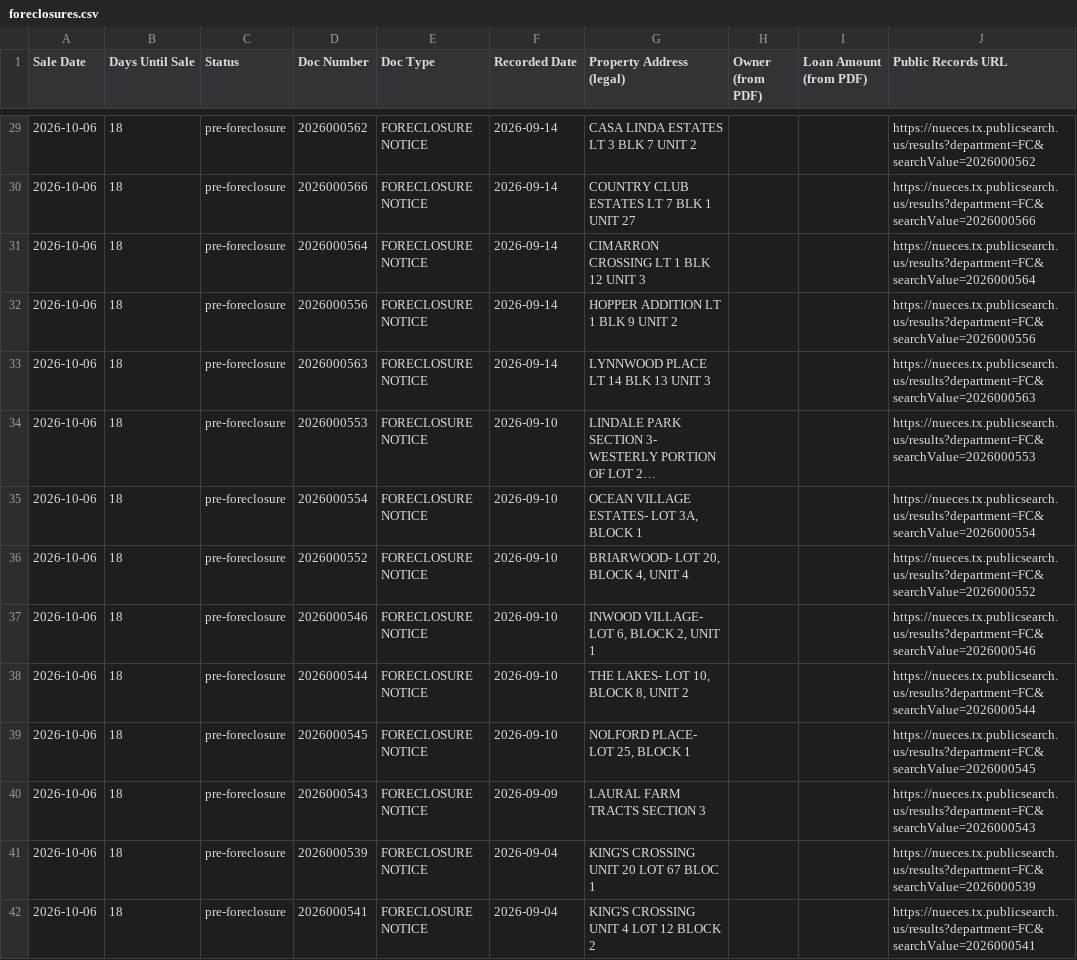
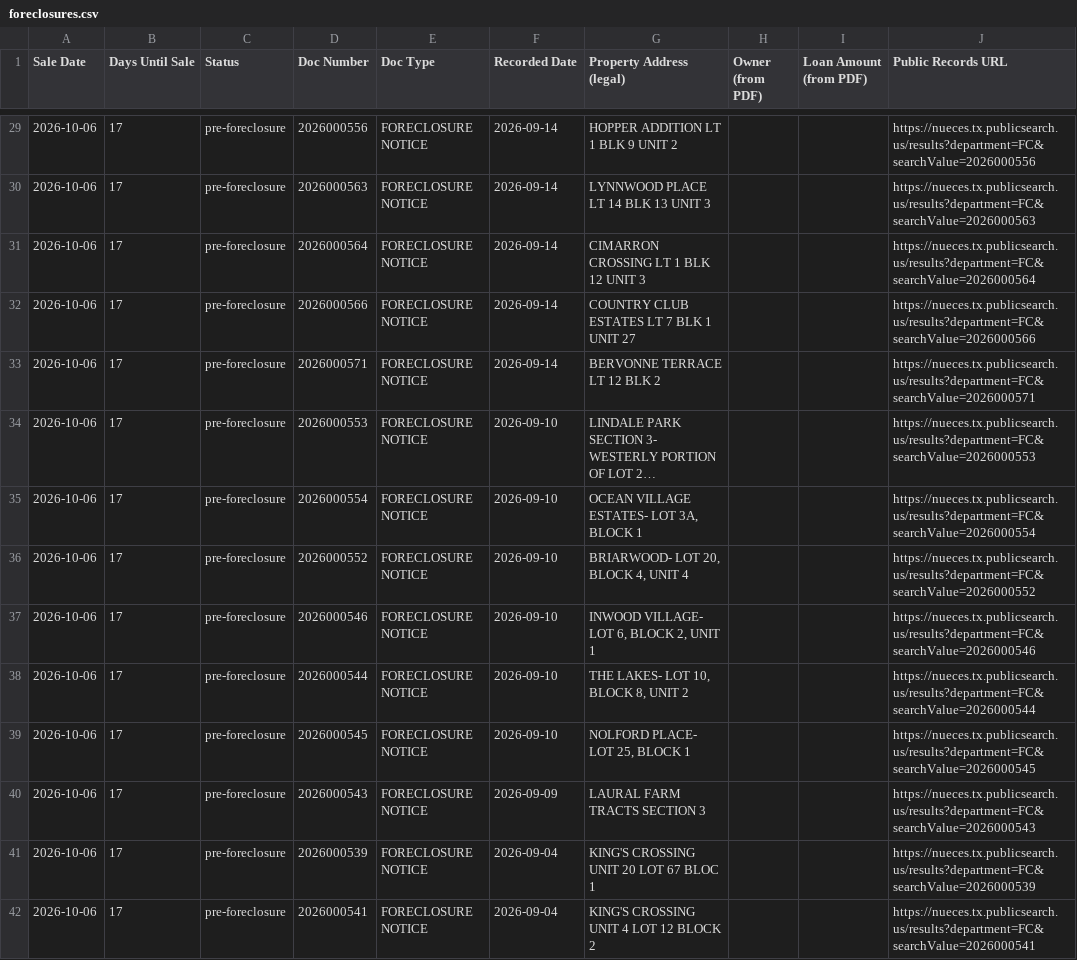
Before and after one commit to sbrios85/nueces-leads, a CSV file: data/foreclosures.csv, drawn as a sheet; only a part is shown, gaps mark what is left out; long unchanged cells end in …; the diff covers the shown part only; the diff names each change by its address in the sheet, - before the commit and + after, or states it on an @@ line.

```diff
--- a/data/foreclosures.csv
+++ b/data/foreclosures.csv
-B29:B42 (Days Until Sale): 18
+B29:B42 (Days Until Sale): 17
-D29 (Doc Number): 2026000562
+D29 (Doc Number): 2026000556
-G29 (Property Address (legal)): CASA LINDA ESTATES LT 3 BLK 7 UNIT 2
+G29 (Property Address (legal)): HOPPER ADDITION LT 1 BLK 9 UNIT 2
-J29 (Public Records URL): https://nueces.tx.publicsearch.us/results?department=FC&searchValue=2026000562
+J29 (Public Records URL): https://nueces.tx.publicsearch.us/results?department=FC&searchValue=2026000556
-D30 (Doc Number): 2026000566
+D30 (Doc Number): 2026000563
-G30 (Property Address (legal)): COUNTRY CLUB ESTATES LT 7 BLK 1 UNIT 27
+G30 (Property Address (legal)): LYNNWOOD PLACE LT 14 BLK 13 UNIT 3
-J30 (Public Records URL): https://nueces.tx.publicsearch.us/results?department=FC&searchValue=2026000566
+J30 (Public Records URL): https://nueces.tx.publicsearch.us/results?department=FC&searchValue=2026000563
-D32 (Doc Number): 2026000556
+D32 (Doc Number): 2026000566
-G32 (Property Address (legal)): HOPPER ADDITION LT 1 BLK 9 UNIT 2
+G32 (Property Address (legal)): COUNTRY CLUB ESTATES LT 7 BLK 1 UNIT 27
-J32 (Public Records URL): https://nueces.tx.publicsearch.us/results?department=FC&searchValue=2026000556
+J32 (Public Records URL): https://nueces.tx.publicsearch.us/results?department=FC&searchValue=2026000566
-D33 (Doc Number): 2026000563
+D33 (Doc Number): 2026000571
-G33 (Property Address (legal)): LYNNWOOD PLACE LT 14 BLK 13 UNIT 3
+G33 (Property Address (legal)): BERVONNE TERRACE LT 12 BLK 2
-J33 (Public Records URL): https://nueces.tx.publicsearch.us/results?department=FC&searchValue=2026000563
+J33 (Public Records URL): https://nueces.tx.publicsearch.us/results?department=FC&searchValue=2026000571
```
Also changed, not shown: 125 edited cells elsewhere in this file, data/leads_for_ghl.csv, 6 other files.
